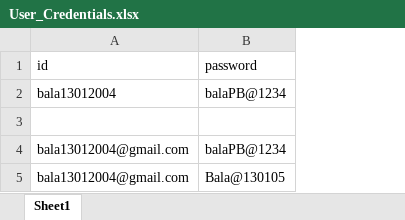
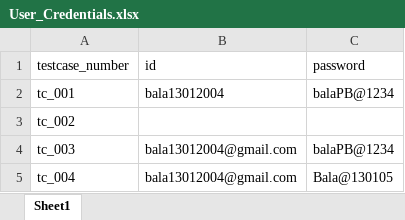
Before and after one commit to BalaRL1301/testing_eBay, an Excel workbook: login/User_Credentials.xlsx, sheet Sheet1, drawn as a sheet; values as stored, in another font and other column widths than the file's, no borders; the diff names each change by its address in the sheet, - before the commit and + after, or states it on an @@ line.

```diff
--- a/login/User_Credentials.xlsx (sheet Sheet1)
+++ b/login/User_Credentials.xlsx (sheet Sheet1)
+column A (testcase_number), rows 2-5: tc_001 | tc_002 | tc_003 | tc_004
```
Also changed, not shown: 7 other files.
